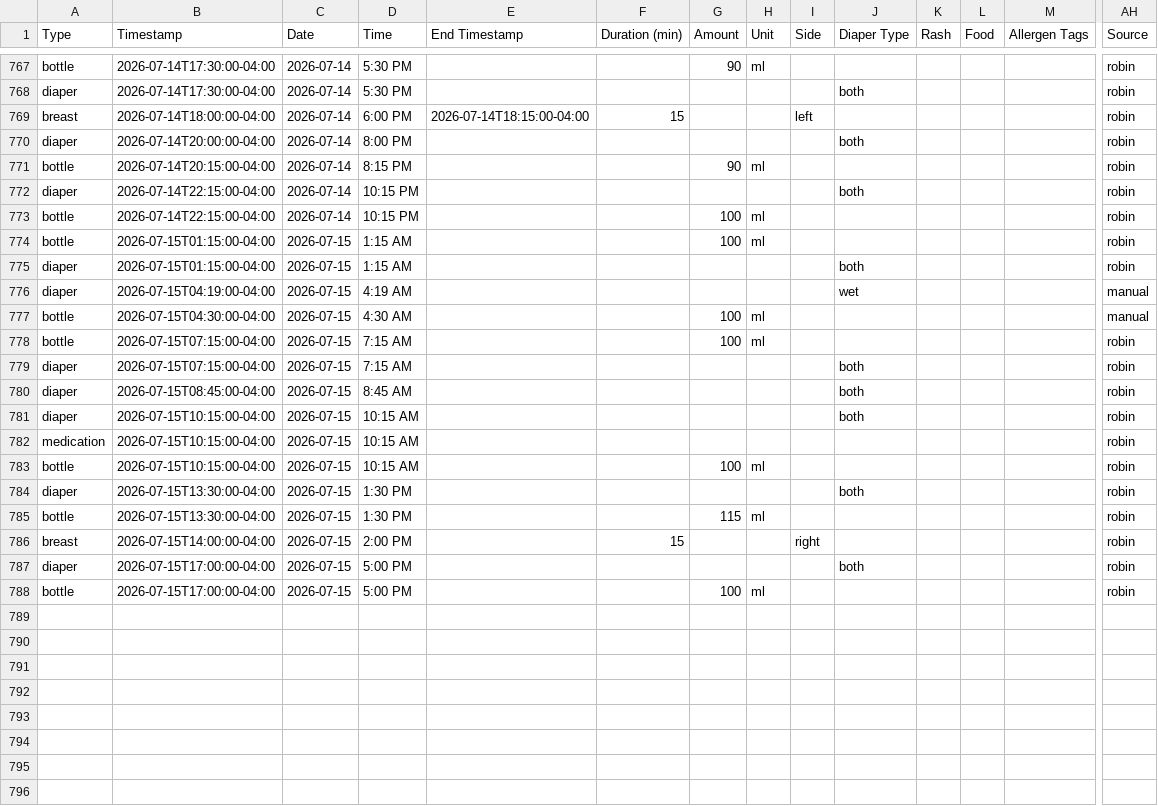
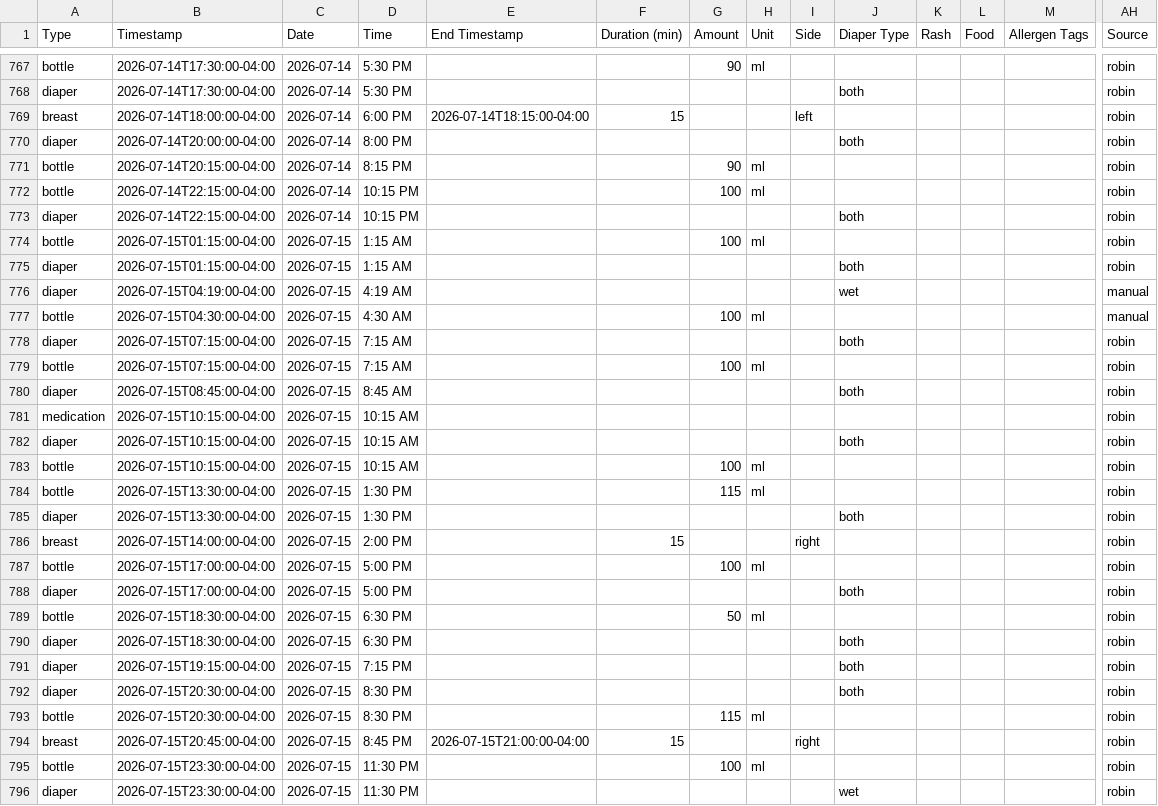
Before and after one commit to mjkavs99/vienna-tracker, a CSV file: data.csv, drawn as a sheet; only a part is shown, gaps mark what is left out; addresses are those after the commit; rows hold the shown columns only; the diff covers the shown part only; the diff names each change by its address in the sheet, - before the commit and + after, or states it on an @@ line.

Commit message:
Update data.csv from Vienna dashboard

```diff
--- a/data.csv
+++ b/data.csv
@@ row 773 moved to row 772: bottle @@
@@ row 779 moved to row 778: diaper @@
@@ row 782 moved to row 781: medication @@
@@ row 785 moved to row 784: bottle @@
+row 787: bottle | 2026-07-15T17:00:00-04:00 | 2026-07-15 | 5:00 PM |  |  | 100 | ml |  |  |  |  |  | robin
+row 789: bottle | 2026-07-15T18:30:00-04:00 | 2026-07-15 | 6:30 PM |  |  | 50 | ml |  |  |  |  |  | robin
+row 790: diaper | 2026-07-15T18:30:00-04:00 | 2026-07-15 | 6:30 PM |  |  |  |  |  | both |  |  |  | robin
+row 791: diaper | 2026-07-15T19:15:00-04:00 | 2026-07-15 | 7:15 PM |  |  |  |  |  | both |  |  |  | robin
+row 792: diaper | 2026-07-15T20:30:00-04:00 | 2026-07-15 | 8:30 PM |  |  |  |  |  | both |  |  |  | robin
+row 793: bottle | 2026-07-15T20:30:00-04:00 | 2026-07-15 | 8:30 PM |  |  | 115 | ml |  |  |  |  |  | robin
+row 794: breast | 2026-07-15T20:45:00-04:00 | 2026-07-15 | 8:45 PM | 2026-07-15T21:00:00-04:00 | 15 |  |  | right |  |  |  |  | robin
-B795 (Timestamp): 2026-07-15T17:00:00-04:00
+B795 (Timestamp): 2026-07-15T23:30:00-04:00
-D795 (Time): 5:00 PM
+D795 (Time): 11:30 PM
+row 796: diaper | 2026-07-15T23:30:00-04:00 | 2026-07-15 | 11:30 PM |  |  |  |  |  | wet |  |  |  | robin
```
Also changed, not shown: 92 moved rows elsewhere in this file.
